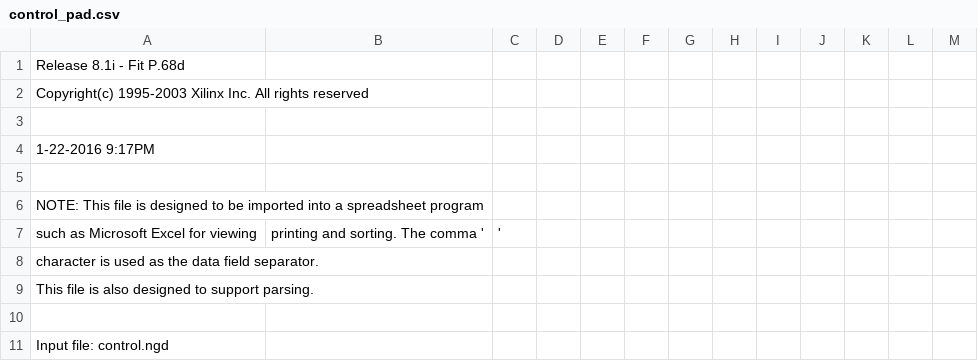
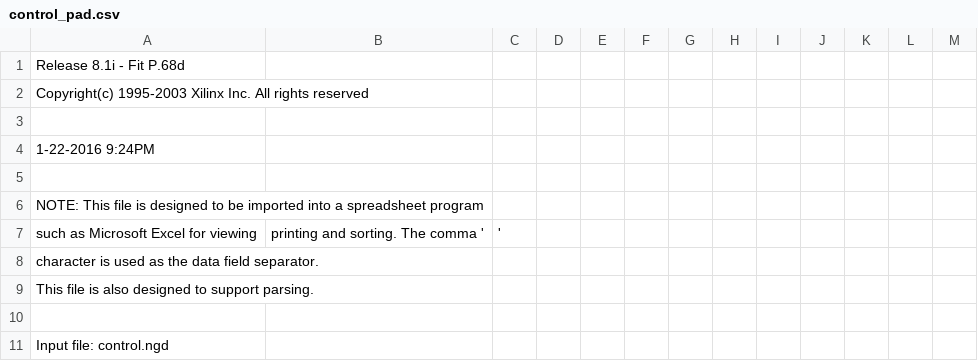
Before and after one commit to MHeinrichs/GBA060-TK-Logik, a CSV file: Card_Control/Card_control-VHDL/control_pad.csv, drawn as a sheet; only a part is shown.

```diff
--- a/Card_Control/Card_control-VHDL/control_pad.csv
+++ b/Card_Control/Card_control-VHDL/control_pad.csv
@@ -3,3 +3,3 @@ Copyright(c) 1995-2003 Xilinx Inc. All rights reserved
 
- 1-22-2016  9:17PM
+ 1-22-2016  9:24PM
 
```
Also changed, not shown: 46 other files.
